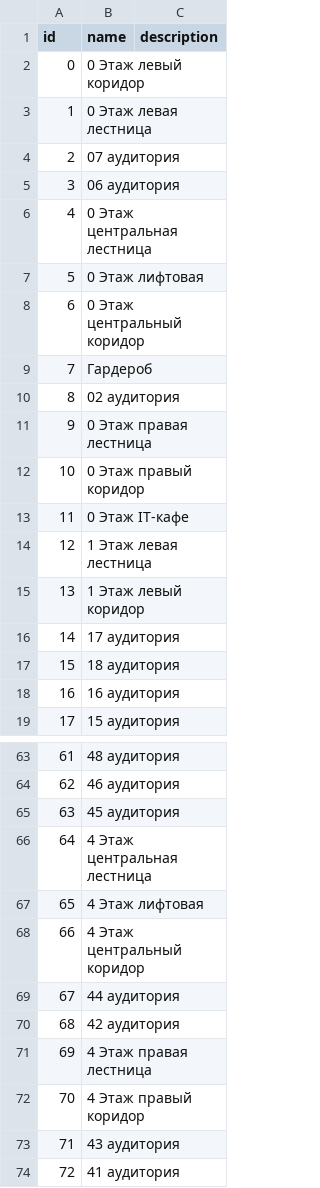
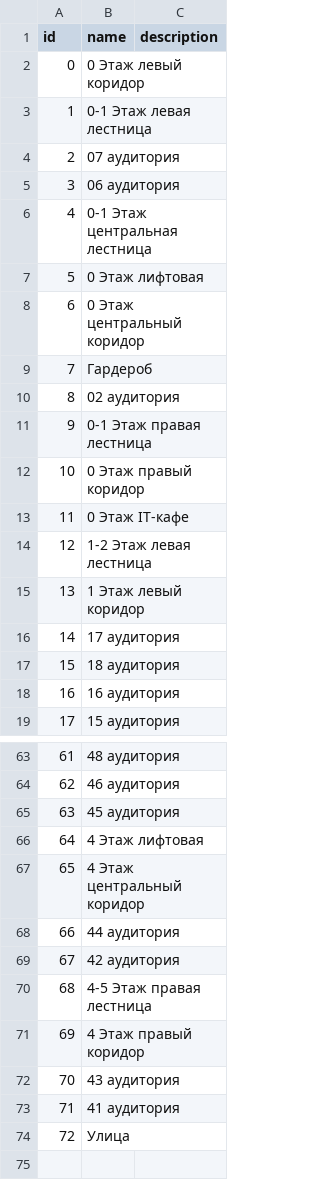
Before and after one commit to IAbsoluteZeroI/diplom, a CSV file: diplom_django/csv/place.csv, drawn as a sheet; only a part is shown, gaps mark what is left out; the diff covers the shown part only.

```diff
--- a/diplom_django/csv/place.csv
+++ b/diplom_django/csv/place.csv
@@ -2,6 +2,6 @@ id,name,description
 0,0 Этаж левый коридор,
-1,0 Этаж левая лестница,
+1,0-1 Этаж левая лестница,
 2,07 аудитория,
 3,06 аудитория,
-4,0 Этаж центральная лестница,
+4,0-1 Этаж центральная лестница,
 5,0 Этаж лифтовая,
@@ -10,6 +10,6 @@ id,name,description
 8,02 аудитория,
-9,0 Этаж правая лестница,
+9,0-1 Этаж правая лестница,
 10,0 Этаж правый коридор,
 11,0 Этаж IT-кафе,
-12,1 Этаж левая лестница,
+12,1-2 Этаж левая лестница,
 13,1 Этаж левый коридор,
@@ -65,10 +65,10 @@ id,name,description
 63,45 аудитория,
-64,4 Этаж центральная лестница,
-65,4 Этаж лифтовая,
-66,4 Этаж центральный коридор,
-67,44 аудитория,
-68,42 аудитория,
-69,4 Этаж правая лестница,
-70,4 Этаж правый коридор,
-71,43 аудитория,
-72,41 аудитория,
+64,4 Этаж лифтовая,
+65,4 Этаж центральный коридор,
+66,44 аудитория,
+67,42 аудитория,
+68,4-5 Этаж правая лестница,
+69,4 Этаж правый коридор,
+70,43 аудитория,
+71,41 аудитория,
+72,Улица,
```
Also changed, not shown: 10 edited cells elsewhere in this file, diplom_django/csv/camera.csv, 13 other files.
